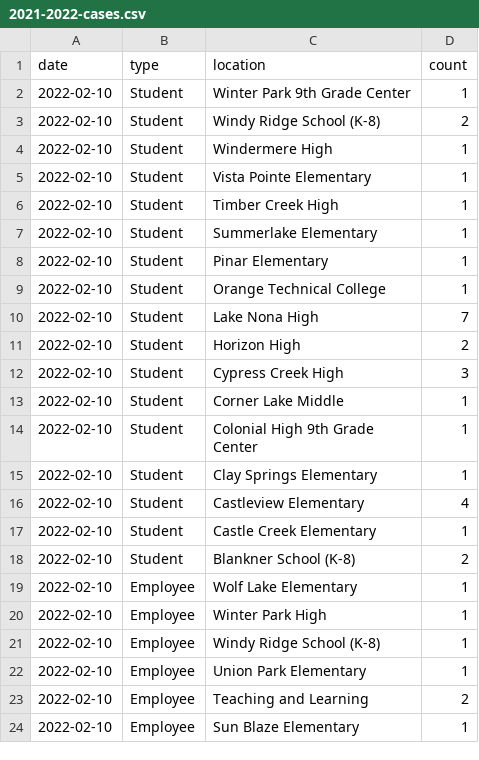
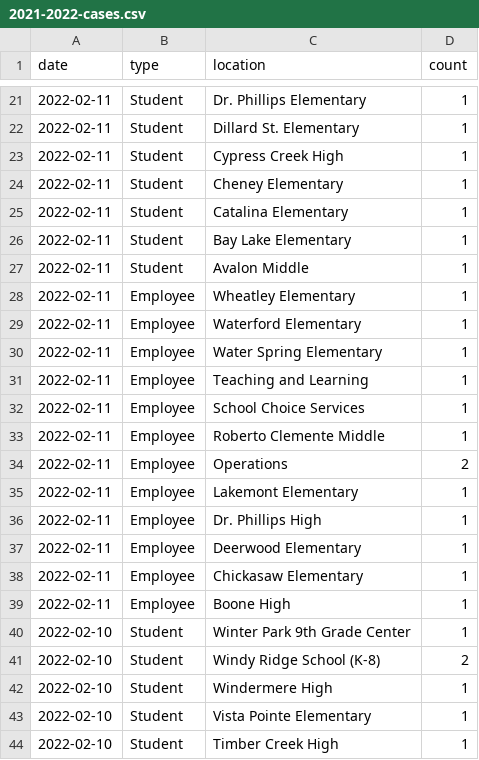
Before and after one commit to leggt/ocps-covid-csv, a CSV file: data/2021-2022-cases.csv, drawn as a sheet; only a part is shown, gaps mark what is left out; the shorter side is filled out with more unchanged rows; the diff covers the shown part only; the diff names each change by its address in the sheet, - before the commit and + after, or states it on an @@ line.

Commit message:
Updating data

```diff
--- a/data/2021-2022-cases.csv
+++ b/data/2021-2022-cases.csv
+row 21: 2022-02-11 | Student | Dr. Phillips Elementary | 1
+row 22: 2022-02-11 | Student | Dillard St. Elementary | 1
+row 23: 2022-02-11 | Student | Cypress Creek High | 1
+row 24: 2022-02-11 | Student | Cheney Elementary | 1
+row 25: 2022-02-11 | Student | Catalina Elementary | 1
+row 26: 2022-02-11 | Student | Bay Lake Elementary | 1
+row 27: 2022-02-11 | Student | Avalon Middle | 1
+row 28: 2022-02-11 | Employee | Wheatley Elementary | 1
+row 29: 2022-02-11 | Employee | Waterford Elementary | 1
+row 30: 2022-02-11 | Employee | Water Spring Elementary | 1
+row 31: 2022-02-11 | Employee | Teaching and Learning | 1
+row 32: 2022-02-11 | Employee | School Choice Services | 1
+row 33: 2022-02-11 | Employee | Roberto Clemente Middle | 1
+row 34: 2022-02-11 | Employee | Operations | 2
+row 35: 2022-02-11 | Employee | Lakemont Elementary | 1
+row 36: 2022-02-11 | Employee | Dr. Phillips High | 1
+row 37: 2022-02-11 | Employee | Deerwood Elementary | 1
+row 38: 2022-02-11 | Employee | Chickasaw Elementary | 1
+row 39: 2022-02-11 | Employee | Boone High | 1
```
Also changed, not shown: 19 added rows elsewhere in this file.
